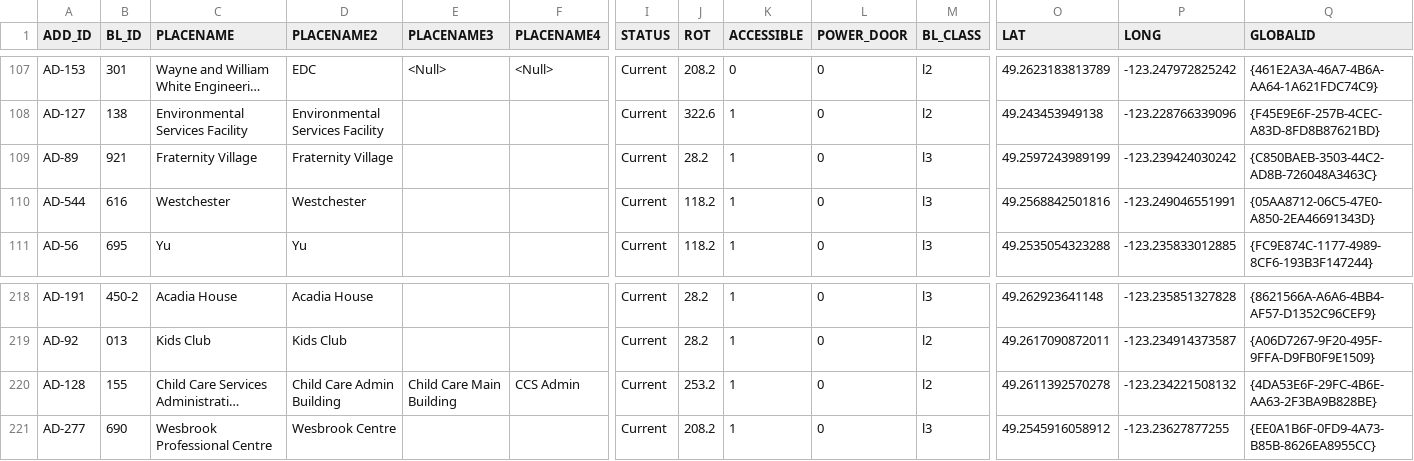
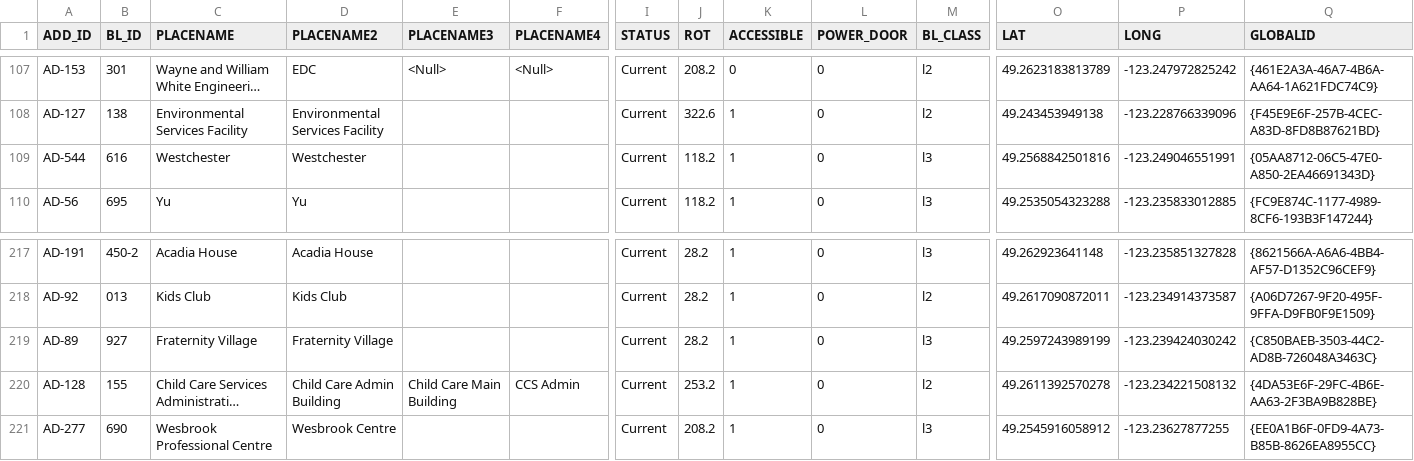
Before and after one commit to UBCGeodata/ubcv-locations, a CSV file: csv/ubcv_main_entrances.csv, drawn as a sheet; only a part is shown, gaps mark what is left out; long unchanged cells end in …; removed rows and columns are numbered as before the commit, all else as after; rows hold the shown columns only; the diff names each change by its address in the sheet, - before the commit and + after, or states it on an @@ line.

Commit message:
update to entrances and services

```diff
--- a/csv/ubcv_main_entrances.csv
+++ b/csv/ubcv_main_entrances.csv
-row 109: AD-89 | 921 | Fraternity Village | Fraternity Village |  |  | Current | 28.2 | 1 | 0 | l3 | 49.2597243989199 | -123.239424030242 | {C850BAEB-3503-44C2-AD8B-726048A3463C}
+row 219: AD-89 | 927 | Fraternity Village | Fraternity Village |  |  | Current | 28.2 | 1 | 0 | l3 | 49.2597243989199 | -123.239424030242 | {C850BAEB-3503-44C2-AD8B-726048A3463C}
```
Also changed, not shown: csv/ubcv_services.csv, 3 other files.
